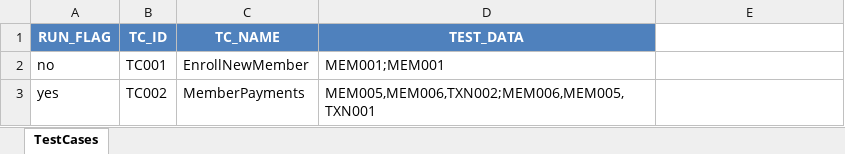
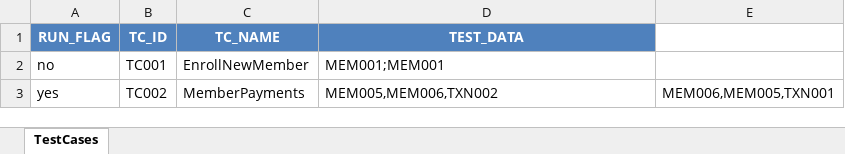
Before and after one commit to mohit-vora/HybridSeleniumTestFramework, an Excel workbook: Resources/TestCaseSheet.xlsx, sheet TestCases, drawn as a sheet; values as stored, in another font and other column widths than the file's, no borders; the diff names each change by its address in the sheet, - before the commit and + after, or states it on an @@ line.

```diff
--- a/Resources/TestCaseSheet.xlsx (sheet TestCases)
+++ b/Resources/TestCaseSheet.xlsx (sheet TestCases)
-D3 (TEST_DATA): MEM005,MEM006,TXN002;MEM006,MEM005,TXN001
+D3 (TEST_DATA): MEM005,MEM006,TXN002
-E3: (empty)
+E3: MEM006,MEM005,TXN001
```
Also changed, not shown: Resources/Data.xlsx, 8 other files.
